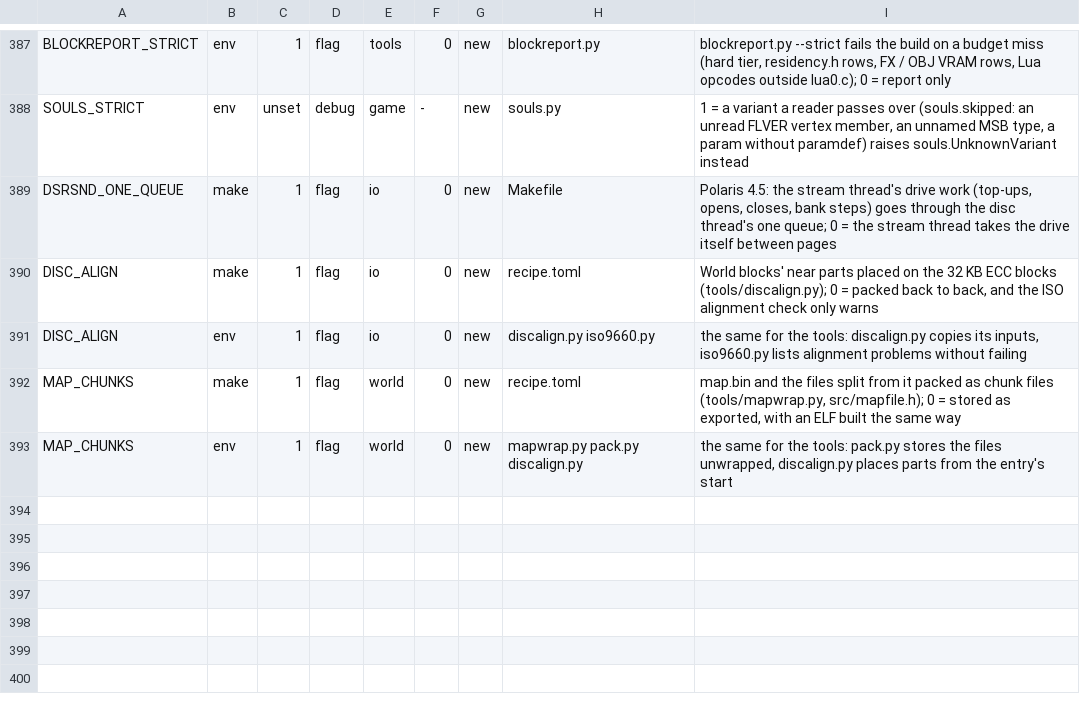
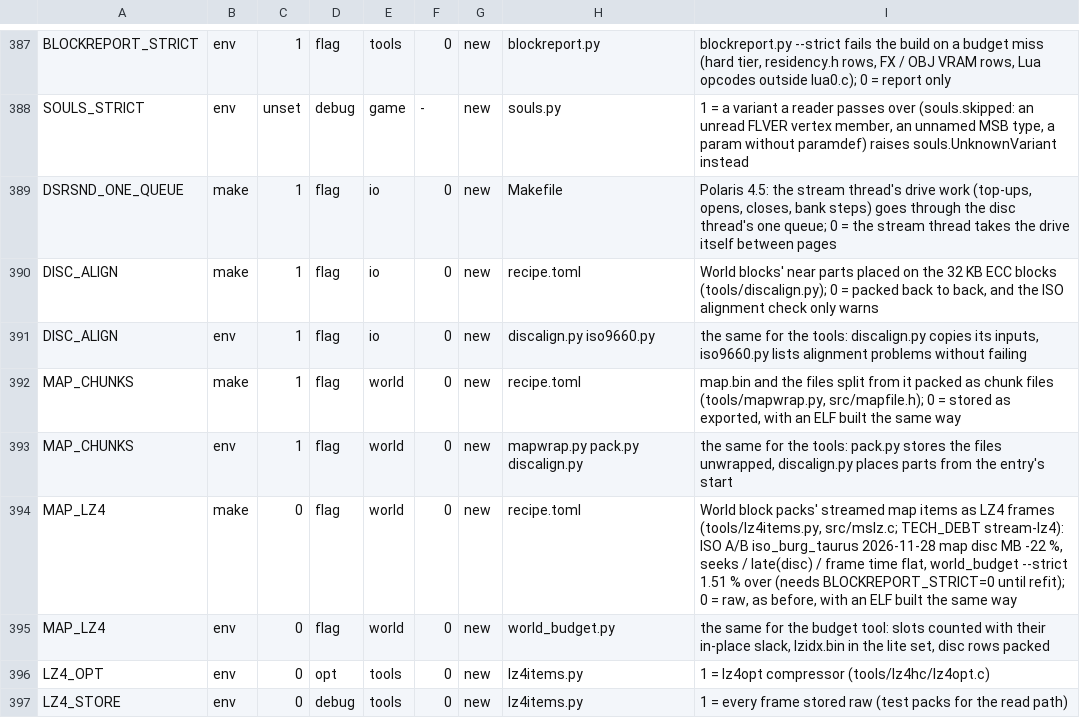
Before and after one commit to nekomancer01/DarkSoulsPS2, a TSV file: tools/switches.tsv, drawn as a sheet; only a part is shown, gaps mark what is left out; the diff names each change by its address in the sheet, - before the commit and + after, or states it on an @@ line.

```diff
--- a/tools/switches.tsv
+++ b/tools/switches.tsv
+row 394: MAP_LZ4 | make | 0 | flag | world | 0 | new | recipe.toml | World block packs' streamed map items as LZ4 frames (tools/lz4items.py, src/mslz.c; TECH_DEBT stream-lz4): ISO A/B iso_burg_taurus 2026-11-28 map disc MB -22 %, seeks / late(disc) / frame time flat, world_budget --strict 1.51 % over (needs BLOCKREPORT_STRICT=0 until refit); 0 = raw, as before, with an ELF built the same way
+row 395: MAP_LZ4 | env | 0 | flag | world | 0 | new | world_budget.py | the same for the budget tool: slots counted with their in-place slack, lzidx.bin in the lite set, disc rows packed
+row 396: LZ4_OPT | env | 0 | opt | tools | 0 | new | lz4items.py | 1 = lz4opt compressor (tools/lz4hc/lz4opt.c)
+row 397: LZ4_STORE | env | 0 | debug | tools | 0 | new | lz4items.py | 1 = every frame stored raw (test packs for the read path)
```
Also changed, not shown: 32 other files.
